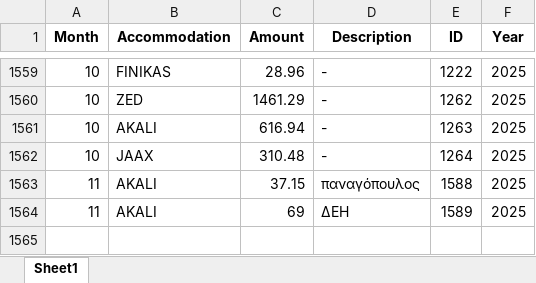
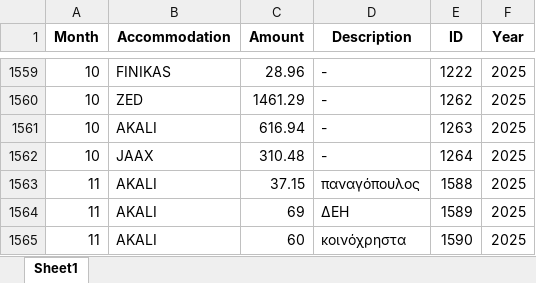
Before and after one commit to tasoszaf/AIRSTAY, an Excel workbook: expenses.xlsx, sheet Sheet1, drawn as a sheet; only a part is shown, gaps mark what is left out; values as stored, in another font and other column widths than the file's, no borders; the diff names each change by its address in the sheet, - before the commit and + after, or states it on an @@ line.

Commit message:
Update expenses.xlsx from Streamlit (2025-12-04)

```diff
--- a/expenses.xlsx (sheet Sheet1)
+++ b/expenses.xlsx (sheet Sheet1)
+row 1565: 11 | AKALI | 60 | κοινόχρηστα | 1590 | 2025
```
